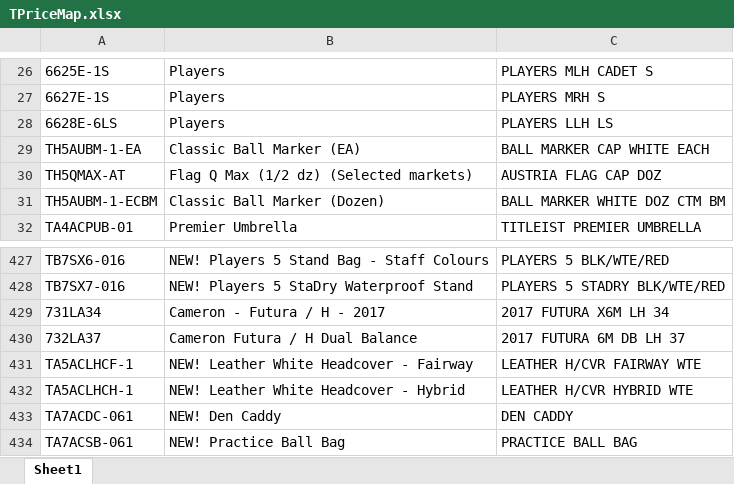
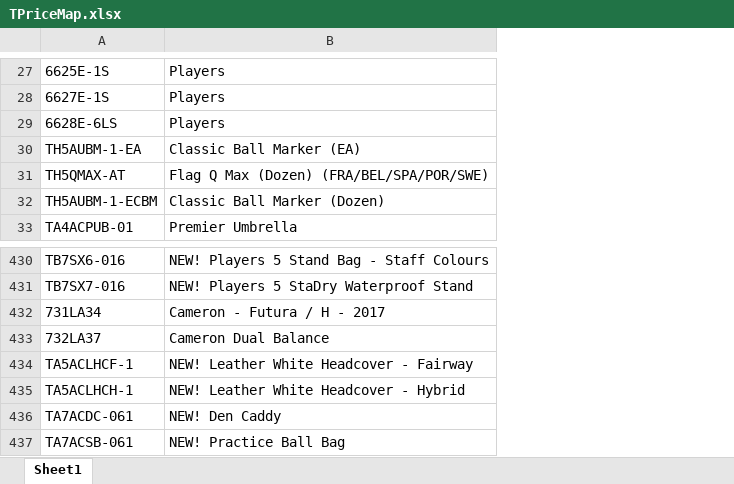
Before and after one commit to pitos007/AcuPrice, an Excel workbook: src/FileContainer/TPriceMap.xlsx, sheet Sheet1, drawn as a sheet; only a part is shown, gaps mark what is left out; values as stored, in another font and other column widths than the file's, no borders; removed rows and columns are numbered as before the commit, all else as after; the diff covers the shown part only; the diff names each change by its address in the sheet, - before the commit and + after, or states it on an @@ line.

```diff
--- a/src/FileContainer/TPriceMap.xlsx (sheet Sheet1)
+++ b/src/FileContainer/TPriceMap.xlsx (sheet Sheet1)
-column C, rows 26-32: PLAYERS MLH CADET S | PLAYERS MRH S | PLAYERS LLH LS | BALL MARKER CAP WHITE EACH | AUSTRIA FLAG CAP DOZ | BALL MARKER WHITE DOZ CTM BM | TITLEIST PREMIER UMBRELLA; rows 427-434: PLAYERS 5 BLK/WTE/RED | PLAYERS 5 STADRY BLK/WTE/RED | 2017 FUTURA X6M LH 34 | 2017 FUTURA 6M DB LH 37 | LEATHER H/CVR FAIRWAY WTE | LEATHER H/CVR HYBRID WTE | DEN CADDY | PRACTICE BALL BAG
-B31: Flag Q Max (1/2 dz) (Selected markets)
+B31: Flag Q Max (Dozen) (FRA/BEL/SPA/POR/SWE)
-B433: Cameron Futura / H Dual Balance
+B433: Cameron Dual Balance
```
Also changed, not shown: 6 added rows, 2 removed rows and 16 edited cells elsewhere in this sheet, src/FileContainer/TpriceList.xlsx, 12 other files.
